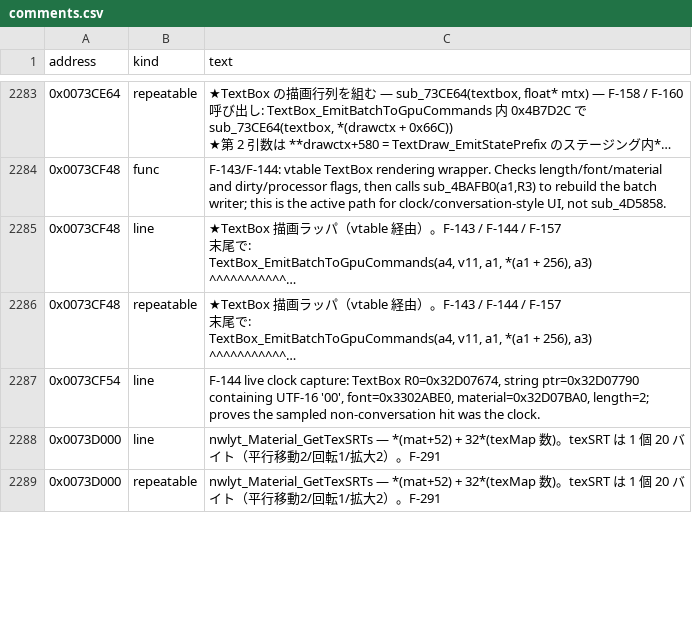
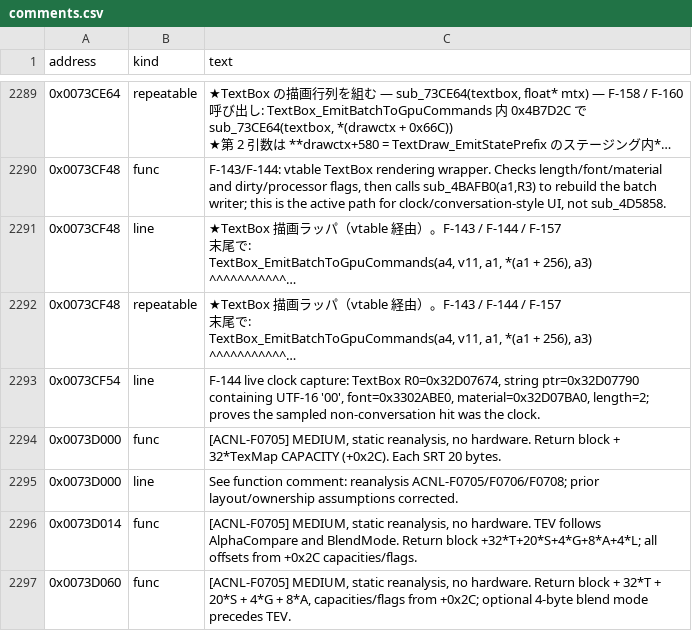
Before and after one commit to yak9909/ac3ds-re, a CSV file: symbols/acnl_jpn_v15/comments.csv, drawn as a sheet; only a part is shown, gaps mark what is left out; long unchanged cells end in …; removed rows and columns are numbered as before the commit, all else as after; the diff covers the shown part only; the diff names each change by its address in the sheet, - before the commit and + after, or states it on an @@ line.

```diff
--- a/symbols/acnl_jpn_v15/comments.csv
+++ b/symbols/acnl_jpn_v15/comments.csv
+row 2294: 0x0073D000 | func | [ACNL-F0705] MEDIUM, static reanalysis, no hardware. Return block + 32*TexMap CAPACITY (+0x2C). Each SRT 20 bytes.
-C2295 (text): nwlyt_Material_GetTexSRTs — *(mat+52) + 32*(texMap 数)。texSRT は 1 個 20 バイト（平行移動2/回転1/拡大2）。F-291
+C2295 (text): See function comment: reanalysis ACNL-F0705/F0706/F0708; prior layout/ownership assumptions corrected.
-row 2289: 0x0073D000 | repeatable | nwlyt_Material_GetTexSRTs — *(mat+52) + 32*(texMap 数)。texSRT は 1 個 20 バイト（平行移動2/回転1/拡大2）。F-291
+row 2296: 0x0073D014 | func | [ACNL-F0705] MEDIUM, static reanalysis, no hardware. TEV follows AlphaCompare and BlendMode. Return block +32*T+20*S+4*G+8*A+4*L; all offsets from +0x2C capacities/flags.
+row 2297: 0x0073D060 | func | [ACNL-F0705] MEDIUM, static reanalysis, no hardware. Return block + 32*T + 20*S + 4*G + 8*A, capacities/flags from +0x2C; optional 4-byte blend mode precedes TEV.
```
Also changed, not shown: 15 added rows, 8 removed rows and 9 edited cells elsewhere in this file, symbols/acnl_jpn_v15/functions.csv, 11 other files.
